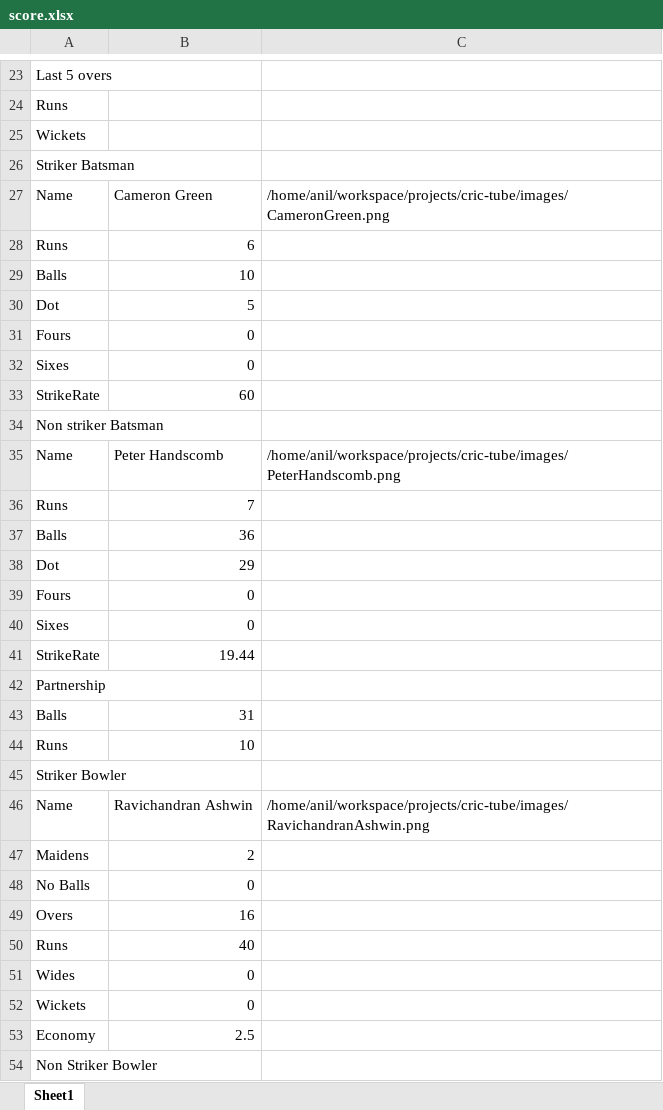
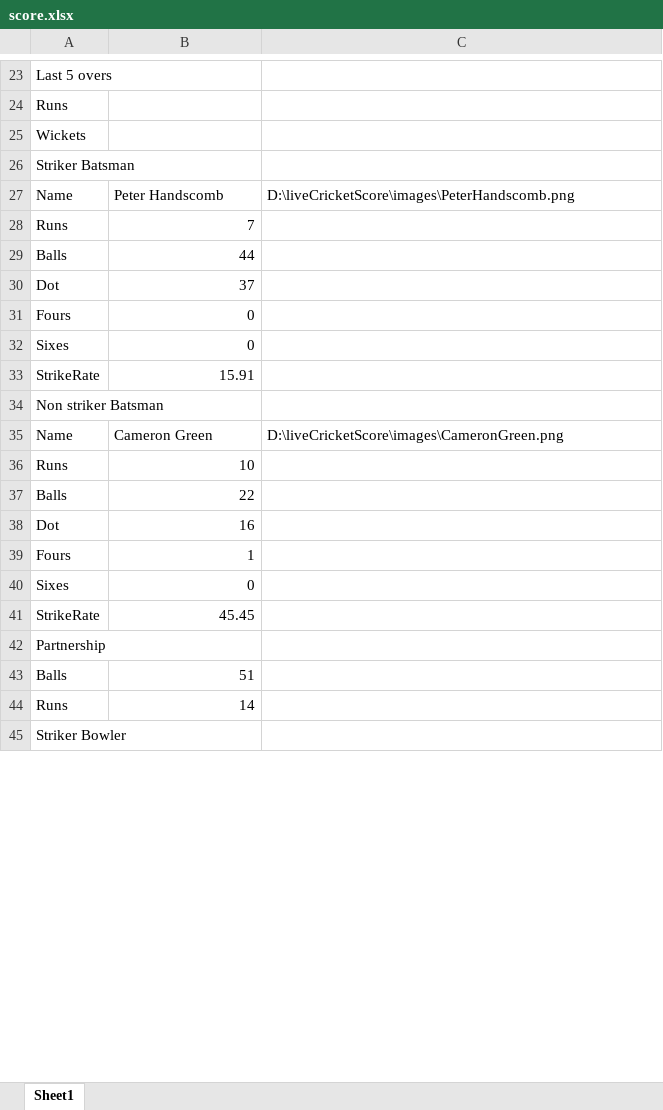
Before and after one commit to anil-maurya/liveCricketScore, an Excel workbook: score.xlsx, sheet Sheet1, drawn as a sheet; only a part is shown, gaps mark what is left out; values as stored, in another font and other column widths than the file's, no borders; removed rows and columns are numbered as before the commit, all else as after; the diff covers the shown part only; the diff names each change by its address in the sheet, - before the commit and + after, or states it on an @@ line.

```diff
--- a/score.xlsx (sheet Sheet1)
+++ b/score.xlsx (sheet Sheet1)
-B27: Cameron Green
+B27: Peter Handscomb
-C27: /home/anil/workspace/projects/cric-tube/images/CameronGreen.png
+C27: D:\liveCricketScore\images\PeterHandscomb.png
-B28: 6
+B28: 7
-B29: 10
+B29: 44
-B30: 5
+B30: 37
-B33: 60
+B33: 15.91
-B35: Peter Handscomb
+B35: Cameron Green
-C35: /home/anil/workspace/projects/cric-tube/images/PeterHandscomb.png
+C35: D:\liveCricketScore\images\CameronGreen.png
-row 36: Runs | 7
+row 36: Runs | 10
-B37: 36
+B37: 22
-B38: 29
+B38: 16
-B39: 0
+B39: 1
-B41: 19.44
+B41: 45.45
-B43: 31
+B43: 51
-B44: 10
+B44: 14
-row 46: Name | Ravichandran Ashwin | /home/anil/workspace/projects/cric-tube/images/RavichandranAshwin.png
-row 47: Maidens | 2
-row 48: No Balls | 0
-row 49: Overs | 16
-row 50: Runs | 40
@@ row 51 moved to row 60: Wides @@
@@ row 52 moved to row 61: Wickets @@
-row 53: Economy | 2.5
```
Also changed, not shown: 6 added rows and 16 edited cells elsewhere in this sheet, 3 other files.
